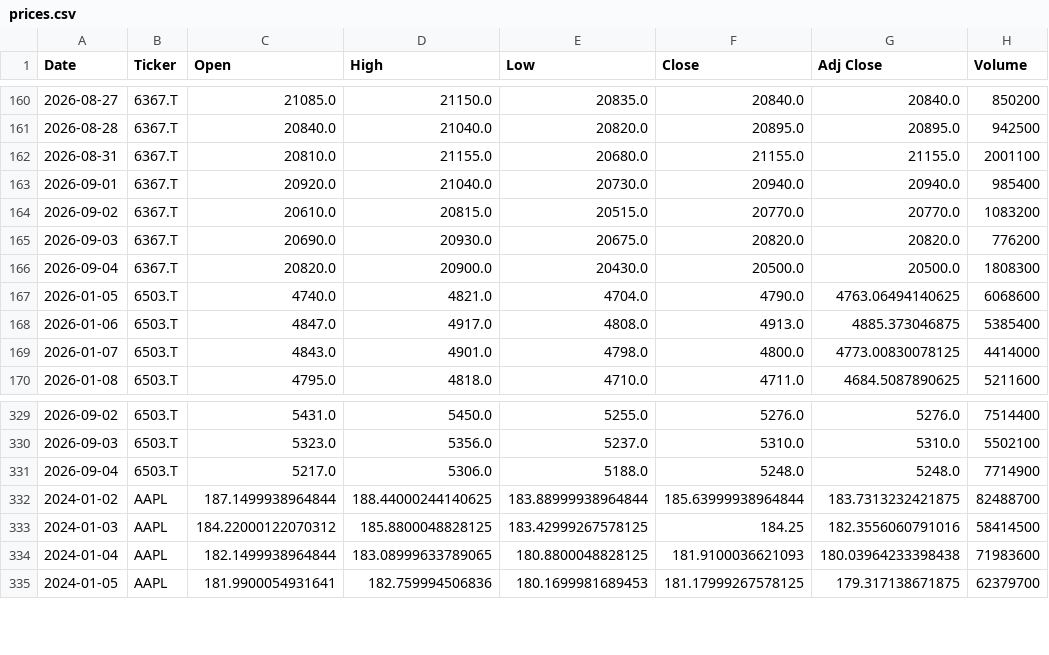
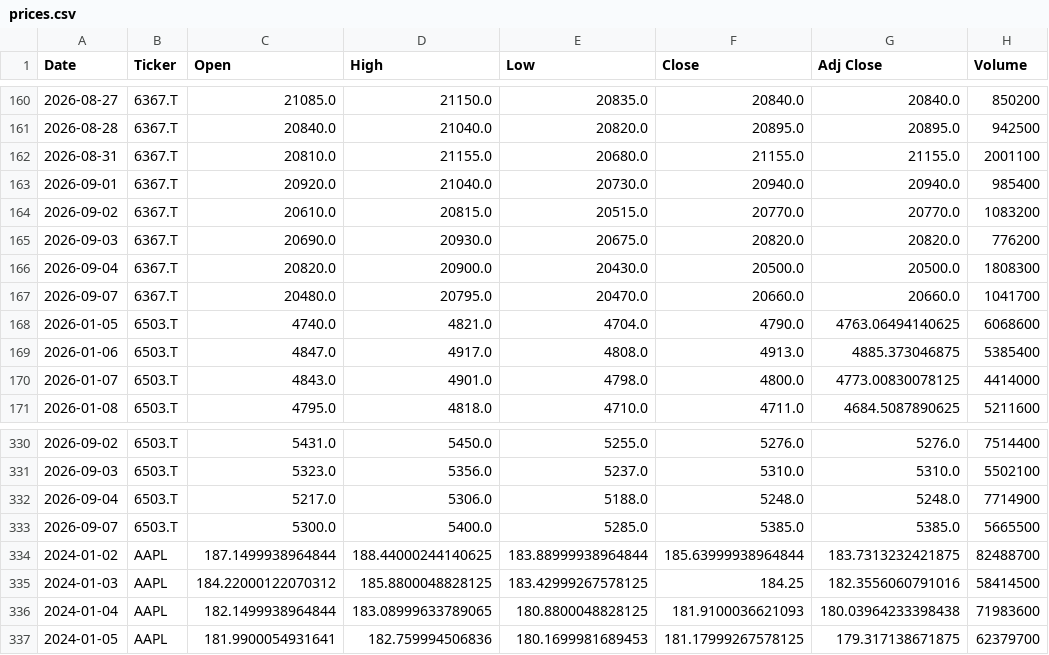
Before and after one commit to icengel91/WebMiningProject, a CSV file: data/raw/prices/prices.csv, drawn as a sheet; only a part is shown, gaps mark what is left out; the diff names each change by its address in the sheet, - before the commit and + after, or states it on an @@ line.

```diff
--- a/data/raw/prices/prices.csv
+++ b/data/raw/prices/prices.csv
+row 167: 2026-09-07 | 6367.T | 20480.0 | 20795.0 | 20470.0 | 20660.0 | 20660.0 | 1041700
+row 333: 2026-09-07 | 6503.T | 5300.0 | 5400.0 | 5285.0 | 5385.0 | 5385.0 | 5665500
```
Also changed, not shown: 1 other file.
